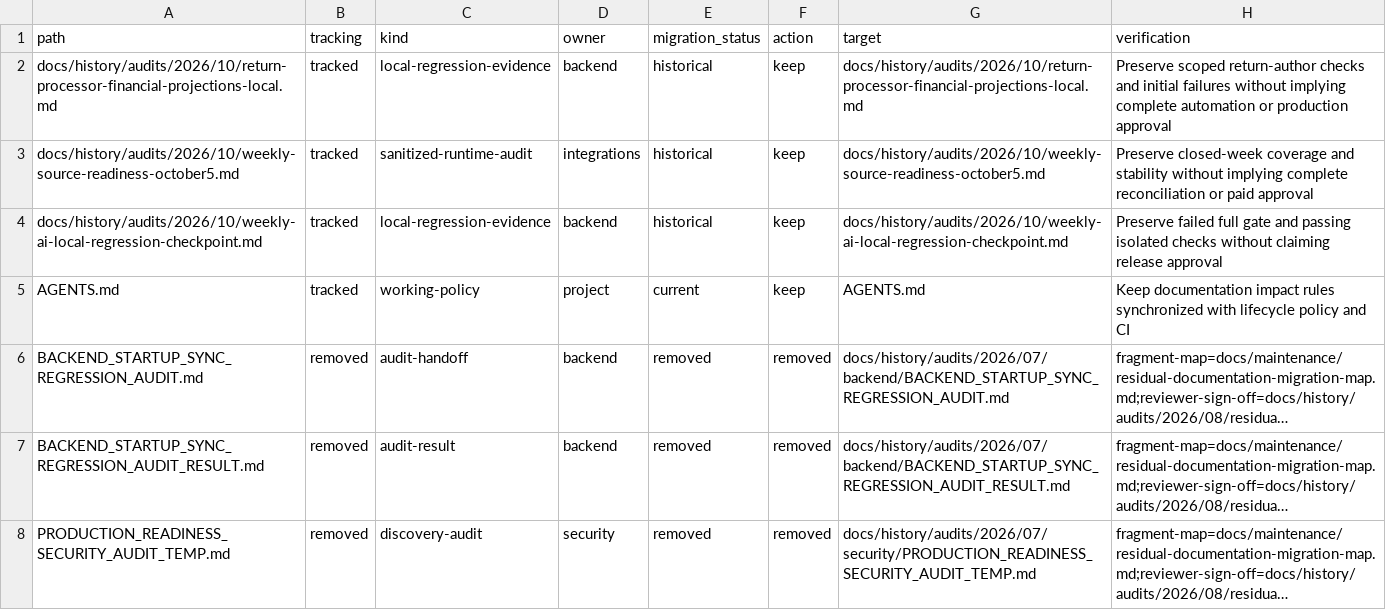
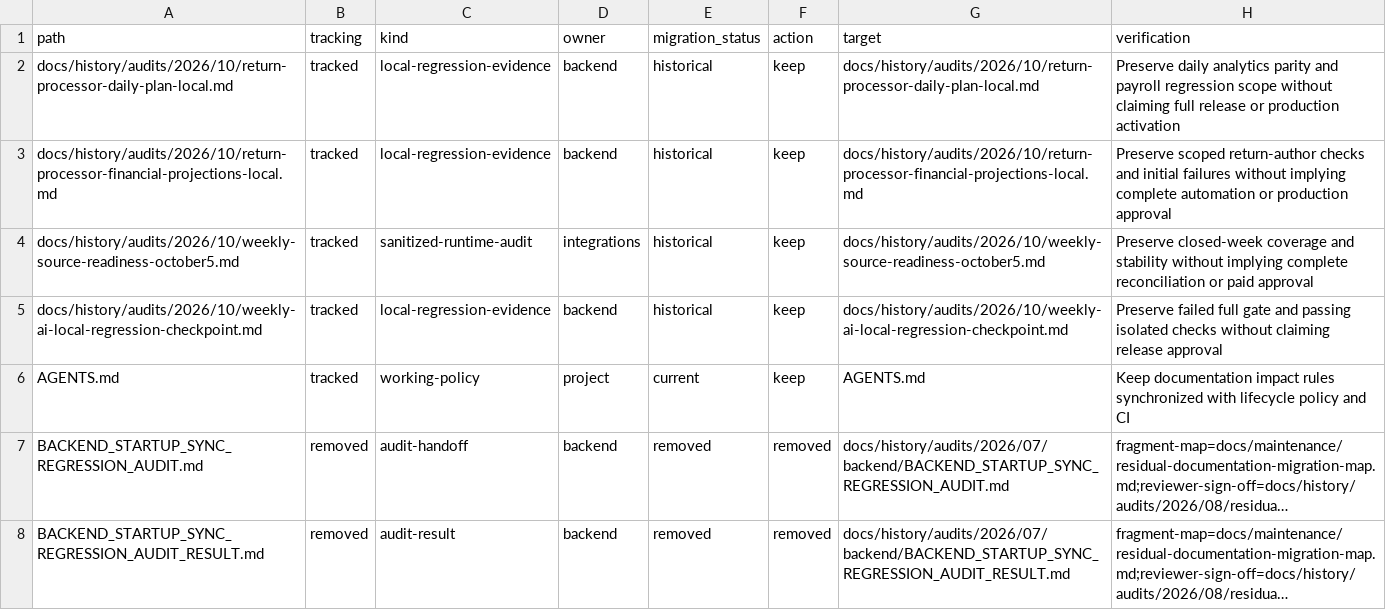
Before and after one commit to pavelchervonenko/analytical-platform-for-store, a TSV file: docs/maintenance/documentation-inventory.tsv, drawn as a sheet; only a part is shown; the shorter side is filled out with more unchanged rows; long unchanged cells end in ….

Commit message:
fix(analytics): align daily seller plan facts with return processor

```diff
--- a/docs/maintenance/documentation-inventory.tsv
+++ b/docs/maintenance/documentation-inventory.tsv
@@ -1,2 +1,3 @@
 path	tracking	kind	owner	migration_status	action	target	verification
+docs/history/audits/2026/10/return-processor-daily-plan-local.md	tracked	local-regression-evidence	backend	historical	keep	docs/history/audits/2026/10/return-processor-daily-plan-local.md	Preserve daily analytics parity and payroll regression scope without claiming full release or production activation
 docs/history/audits/2026/10/return-processor-financial-projections-local.md	tracked	local-regression-evidence	backend	historical	keep	docs/history/audits/2026/10/return-processor-financial-projections-local.md	Preserve scoped return-author checks and initial failures without implying complete automation or production approval
```
Also changed, not shown: 11 other files.
